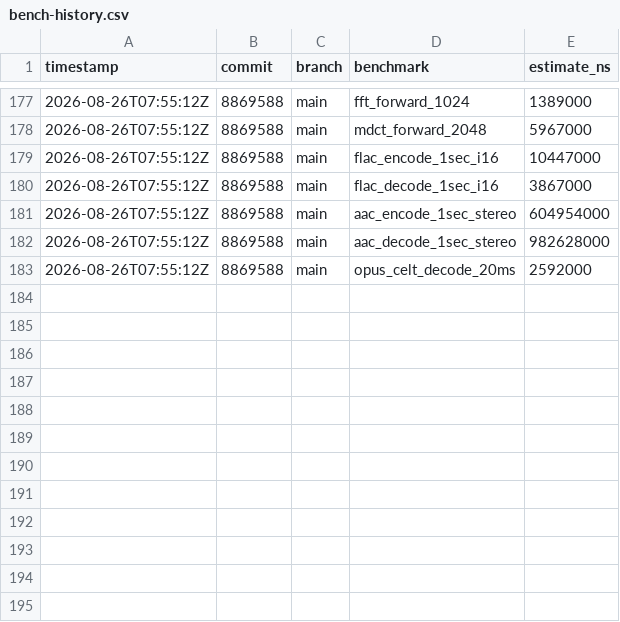
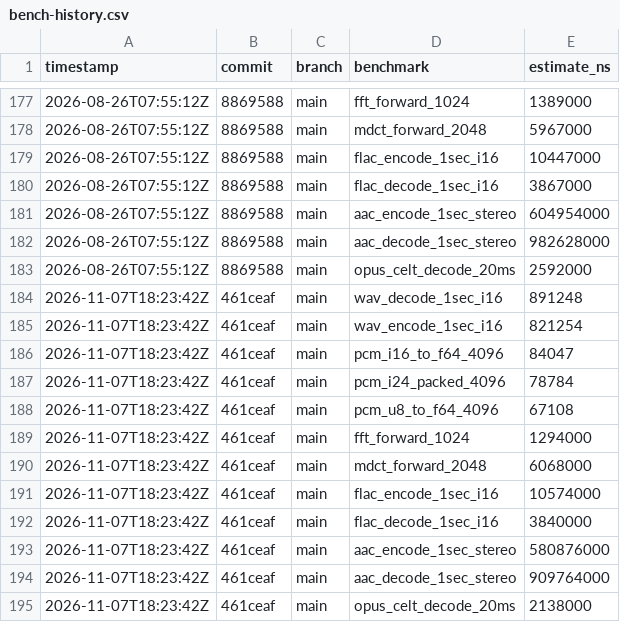
Before and after one commit to MacCracken/shravan, a CSV file: bench-history.csv, drawn as a sheet; only a part is shown, gaps mark what is left out; the diff names each change by its address in the sheet, - before the commit and + after, or states it on an @@ line.

```diff
--- a/bench-history.csv
+++ b/bench-history.csv
+row 184: 2026-11-07T18:23:42Z | 461ceaf | main | wav_decode_1sec_i16 | 891248
+row 185: 2026-11-07T18:23:42Z | 461ceaf | main | wav_encode_1sec_i16 | 821254
+row 186: 2026-11-07T18:23:42Z | 461ceaf | main | pcm_i16_to_f64_4096 | 84047
+row 187: 2026-11-07T18:23:42Z | 461ceaf | main | pcm_i24_packed_4096 | 78784
+row 188: 2026-11-07T18:23:42Z | 461ceaf | main | pcm_u8_to_f64_4096 | 67108
+row 189: 2026-11-07T18:23:42Z | 461ceaf | main | fft_forward_1024 | 1294000
+row 190: 2026-11-07T18:23:42Z | 461ceaf | main | mdct_forward_2048 | 6068000
+row 191: 2026-11-07T18:23:42Z | 461ceaf | main | flac_encode_1sec_i16 | 10574000
+row 192: 2026-11-07T18:23:42Z | 461ceaf | main | flac_decode_1sec_i16 | 3840000
+row 193: 2026-11-07T18:23:42Z | 461ceaf | main | aac_encode_1sec_stereo | 580876000
+row 194: 2026-11-07T18:23:42Z | 461ceaf | main | aac_decode_1sec_stereo | 909764000
+row 195: 2026-11-07T18:23:42Z | 461ceaf | main | opus_celt_decode_20ms | 2138000
```
Also changed, not shown: 50 other files.
